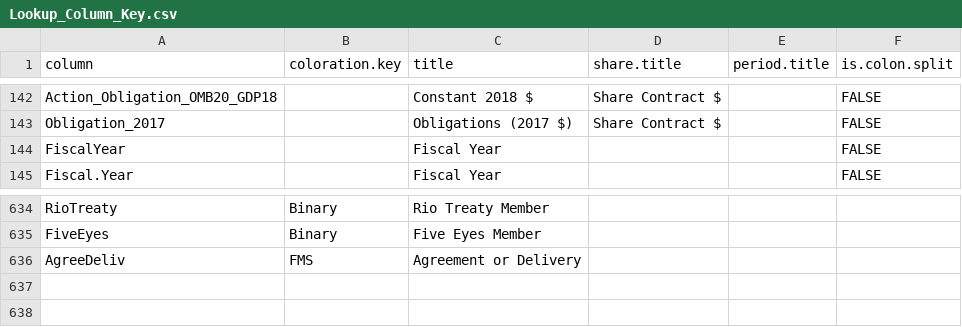
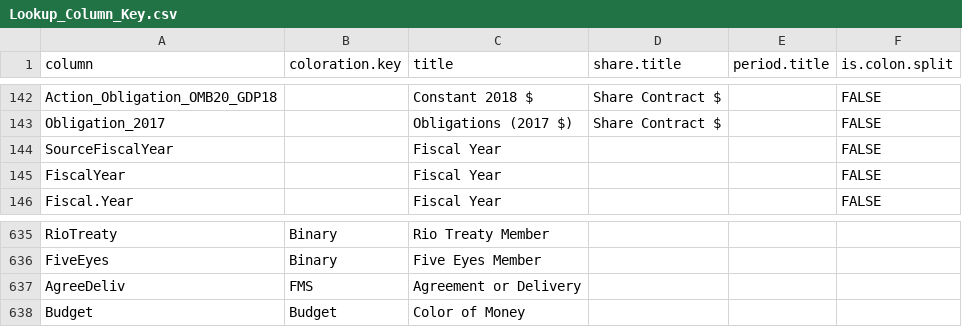
Before and after one commit to CSISdefense/Lookup-Tables, a CSV file: style/Lookup_Column_Key.csv, drawn as a sheet; only a part is shown, gaps mark what is left out; the diff names each change by its address in the sheet, - before the commit and + after, or states it on an @@ line.

Commit message:
Budget

```diff
--- a/style/Lookup_Column_Key.csv
+++ b/style/Lookup_Column_Key.csv
+row 144: SourceFiscalYear |  | Fiscal Year |  |  | FALSE
+row 638: Budget | Budget | Color of Money
```
